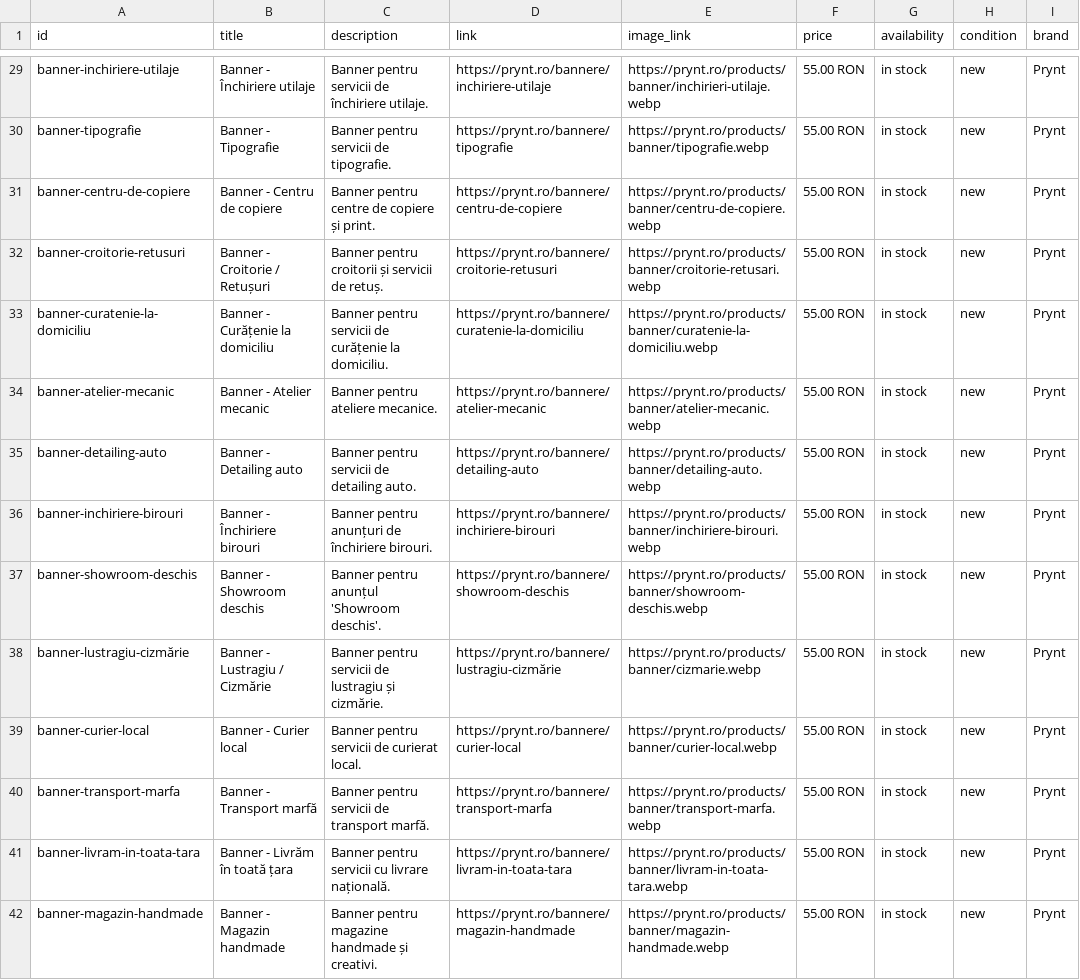
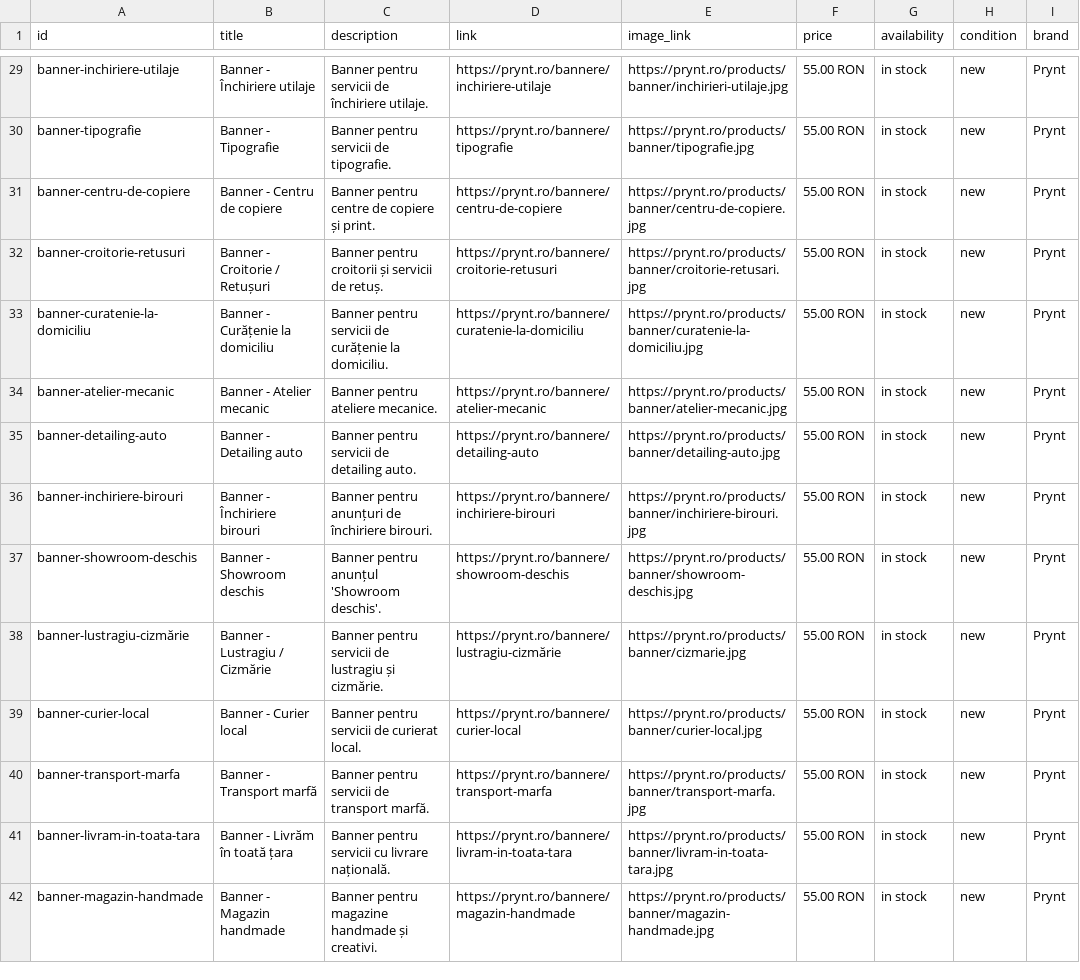
Before and after one commit to ddobroiu/prynt, a CSV file: public/google-merchant-feed.csv, drawn as a sheet; only a part is shown, gaps mark what is left out; the diff covers the shown part only; the diff names each change by its address in the sheet, - before the commit and + after, or states it on an @@ line.

```diff
--- a/public/google-merchant-feed.csv
+++ b/public/google-merchant-feed.csv
-E29 (image_link): https://prynt.ro/products/banner/inchirieri-utilaje.webp
+E29 (image_link): https://prynt.ro/products/banner/inchirieri-utilaje.jpg
-E30 (image_link): https://prynt.ro/products/banner/tipografie.webp
+E30 (image_link): https://prynt.ro/products/banner/tipografie.jpg
-E31 (image_link): https://prynt.ro/products/banner/centru-de-copiere.webp
+E31 (image_link): https://prynt.ro/products/banner/centru-de-copiere.jpg
-E32 (image_link): https://prynt.ro/products/banner/croitorie-retusari.webp
+E32 (image_link): https://prynt.ro/products/banner/croitorie-retusari.jpg
-E33 (image_link): https://prynt.ro/products/banner/curatenie-la-domiciliu.webp
+E33 (image_link): https://prynt.ro/products/banner/curatenie-la-domiciliu.jpg
-E34 (image_link): https://prynt.ro/products/banner/atelier-mecanic.webp
+E34 (image_link): https://prynt.ro/products/banner/atelier-mecanic.jpg
-E35 (image_link): https://prynt.ro/products/banner/detailing-auto.webp
+E35 (image_link): https://prynt.ro/products/banner/detailing-auto.jpg
-E36 (image_link): https://prynt.ro/products/banner/inchiriere-birouri.webp
+E36 (image_link): https://prynt.ro/products/banner/inchiriere-birouri.jpg
-E37 (image_link): https://prynt.ro/products/banner/showroom-deschis.webp
+E37 (image_link): https://prynt.ro/products/banner/showroom-deschis.jpg
-E38 (image_link): https://prynt.ro/products/banner/cizmarie.webp
+E38 (image_link): https://prynt.ro/products/banner/cizmarie.jpg
-E39 (image_link): https://prynt.ro/products/banner/curier-local.webp
+E39 (image_link): https://prynt.ro/products/banner/curier-local.jpg
-E40 (image_link): https://prynt.ro/products/banner/transport-marfa.webp
+E40 (image_link): https://prynt.ro/products/banner/transport-marfa.jpg
-E41 (image_link): https://prynt.ro/products/banner/livram-in-toata-tara.webp
+E41 (image_link): https://prynt.ro/products/banner/livram-in-toata-tara.jpg
-E42 (image_link): https://prynt.ro/products/banner/magazin-handmade.webp
+E42 (image_link): https://prynt.ro/products/banner/magazin-handmade.jpg
```
Also changed, not shown: 70 edited cells elsewhere in this file, 1 other file.
